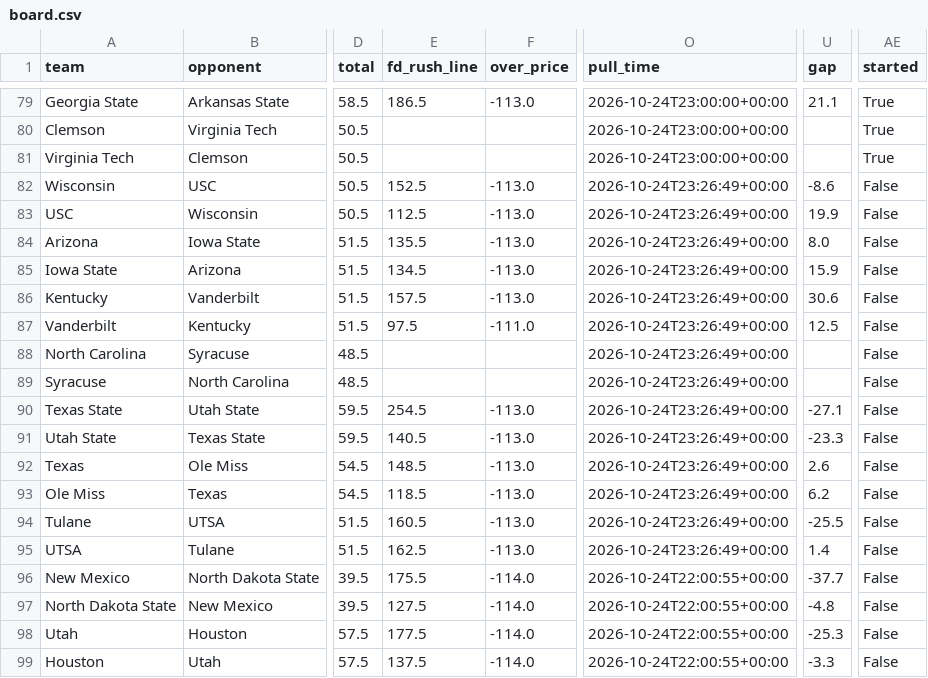
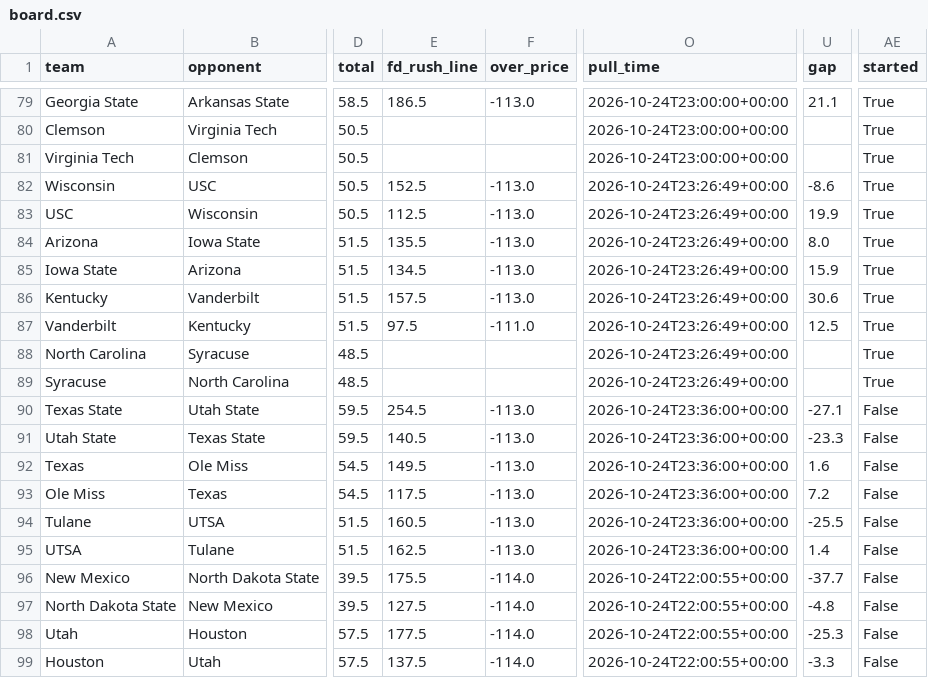
Before and after one commit to bradyt3321/cfb-yardage-dashboard, a CSV file: data/board.csv, drawn as a sheet; only a part is shown, gaps mark what is left out; the diff names each change by its address in the sheet, - before the commit and + after, or states it on an @@ line.

```diff
--- a/data/board.csv
+++ b/data/board.csv
-AE82:AE89 (started): False
+AE82:AE89 (started): True
-O90:O95 (pull_time): 2026-10-24T23:26:49+00:00
+O90:O95 (pull_time): 2026-10-24T23:36:00+00:00
-E92 (fd_rush_line): 148.5
+E92 (fd_rush_line): 149.5
-U92 (gap): 2.6
+U92 (gap): 1.6
-E93 (fd_rush_line): 118.5
+E93 (fd_rush_line): 117.5
-U93 (gap): 6.2
+U93 (gap): 7.2
```
Also changed, not shown: 3 other files.
